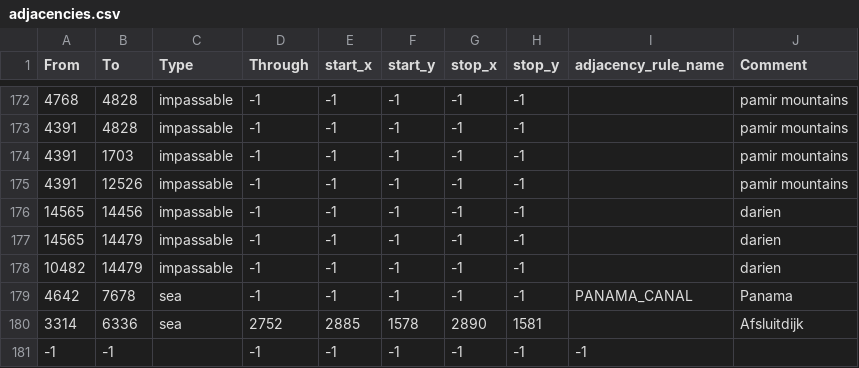
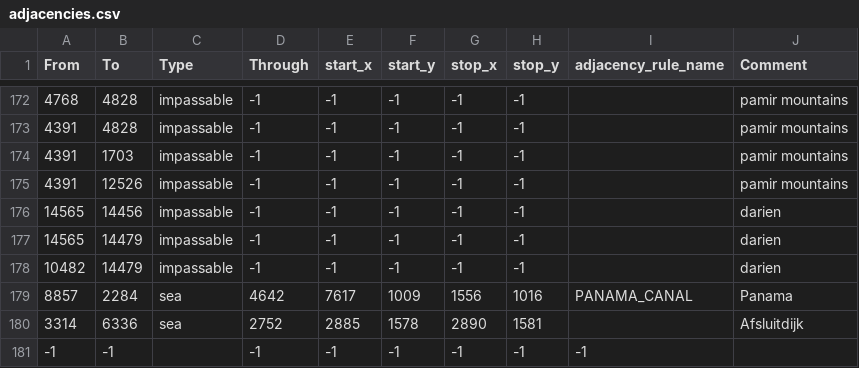
Before and after one commit to En-Union-y-Libertad/En-Union-Y_Libertad, a CSV file: map/adjacencies.csv, drawn as a sheet; only a part is shown, gaps mark what is left out.

```diff
--- a/map/adjacencies.csv
+++ b/map/adjacencies.csv
@@ -178,3 +178,3 @@ From;To;Type;Through;start_x;start_y;stop_x;stop_y;adjacency_rule_name;Comment
 10482;14479;impassable;-1;-1;-1;-1;-1;;darien
-4642;7678;sea;-1;-1;-1;-1;-1;PANAMA_CANAL;Panama
+8857;2284;sea;4642;7617;1009;1556;1016;PANAMA_CANAL;Panama
 3314;6336;sea;2752;2885;1578;2890;1581;;Afsluitdijk
```
Also changed, not shown: 49 other files.
